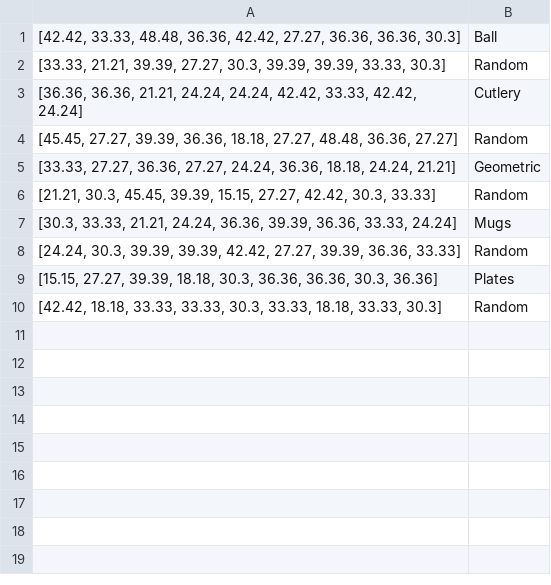
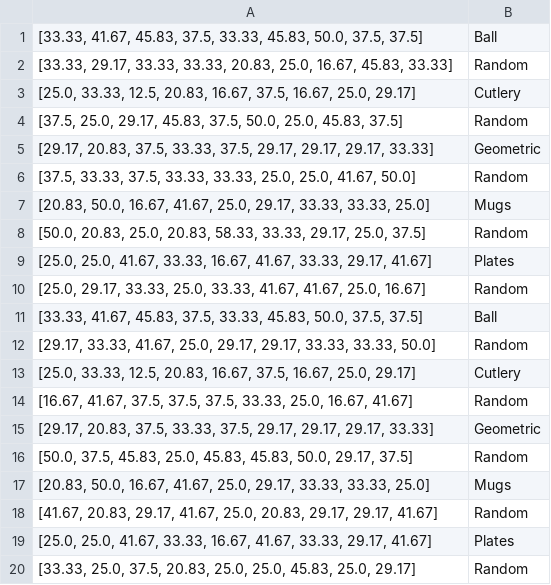
Before and after one commit to JayroMartinez/ObjectRecognition, a CSV file: PyCode/AllPython/results/EP/accuracy/ep_dur_ask_results_file.csv, drawn as a sheet.

```diff
--- a/PyCode/AllPython/results/EP/accuracy/ep_dur_ask_results_file.csv
+++ b/PyCode/AllPython/results/EP/accuracy/ep_dur_ask_results_file.csv
@@ -1,10 +1,20 @@
-"[42.42, 33.33, 48.48, 36.36, 42.42, 27.27, 36.36, 36.36, 30.3]",Ball
-"[33.33, 21.21, 39.39, 27.27, 30.3, 39.39, 39.39, 33.33, 30.3]",Random
-"[36.36, 36.36, 21.21, 24.24, 24.24, 42.42, 33.33, 42.42, 24.24]",Cutlery
-"[45.45, 27.27, 39.39, 36.36, 18.18, 27.27, 48.48, 36.36, 27.27]",Random
-"[33.33, 27.27, 36.36, 27.27, 24.24, 36.36, 18.18, 24.24, 21.21]",Geometric
-"[21.21, 30.3, 45.45, 39.39, 15.15, 27.27, 42.42, 30.3, 33.33]",Random
-"[30.3, 33.33, 21.21, 24.24, 36.36, 39.39, 36.36, 33.33, 24.24]",Mugs
-"[24.24, 30.3, 39.39, 39.39, 42.42, 27.27, 39.39, 36.36, 33.33]",Random
-"[15.15, 27.27, 39.39, 18.18, 30.3, 36.36, 36.36, 30.3, 36.36]",Plates
-"[42.42, 18.18, 33.33, 33.33, 30.3, 33.33, 18.18, 33.33, 30.3]",Random
+"[33.33, 41.67, 45.83, 37.5, 33.33, 45.83, 50.0, 37.5, 37.5]",Ball
+"[33.33, 29.17, 33.33, 33.33, 20.83, 25.0, 16.67, 45.83, 33.33]",Random
+"[25.0, 33.33, 12.5, 20.83, 16.67, 37.5, 16.67, 25.0, 29.17]",Cutlery
+"[37.5, 25.0, 29.17, 45.83, 37.5, 50.0, 25.0, 45.83, 37.5]",Random
+"[29.17, 20.83, 37.5, 33.33, 37.5, 29.17, 29.17, 29.17, 33.33]",Geometric
+"[37.5, 33.33, 37.5, 33.33, 33.33, 25.0, 25.0, 41.67, 50.0]",Random
+"[20.83, 50.0, 16.67, 41.67, 25.0, 29.17, 33.33, 33.33, 25.0]",Mugs
+"[50.0, 20.83, 25.0, 20.83, 58.33, 33.33, 29.17, 25.0, 37.5]",Random
+"[25.0, 25.0, 41.67, 33.33, 16.67, 41.67, 33.33, 29.17, 41.67]",Plates
+"[25.0, 29.17, 33.33, 25.0, 33.33, 41.67, 41.67, 25.0, 16.67]",Random
+"[33.33, 41.67, 45.83, 37.5, 33.33, 45.83, 50.0, 37.5, 37.5]",Ball
+"[29.17, 33.33, 41.67, 25.0, 29.17, 29.17, 33.33, 33.33, 50.0]",Random
+"[25.0, 33.33, 12.5, 20.83, 16.67, 37.5, 16.67, 25.0, 29.17]",Cutlery
+"[16.67, 41.67, 37.5, 37.5, 37.5, 33.33, 25.0, 16.67, 41.67]",Random
+"[29.17, 20.83, 37.5, 33.33, 37.5, 29.17, 29.17, 29.17, 33.33]",Geometric
+"[50.0, 37.5, 45.83, 25.0, 45.83, 45.83, 50.0, 29.17, 37.5]",Random
+"[20.83, 50.0, 16.67, 41.67, 25.0, 29.17, 33.33, 33.33, 25.0]",Mugs
+"[41.67, 20.83, 29.17, 41.67, 25.0, 20.83, 29.17, 29.17, 41.67]",Random
+"[25.0, 25.0, 41.67, 33.33, 16.67, 41.67, 33.33, 29.17, 41.67]",Plates
+"[33.33, 25.0, 37.5, 20.83, 25.0, 25.0, 45.83, 25.0, 29.17]",Random
```
Also changed, not shown: PyCode/AllPython/results/EP/accuracy/ep_count_ask_results_file.csv, PyCode/AllPython/results/EP/accuracy/ep_count_giv_results_file.csv, 27 other files.
